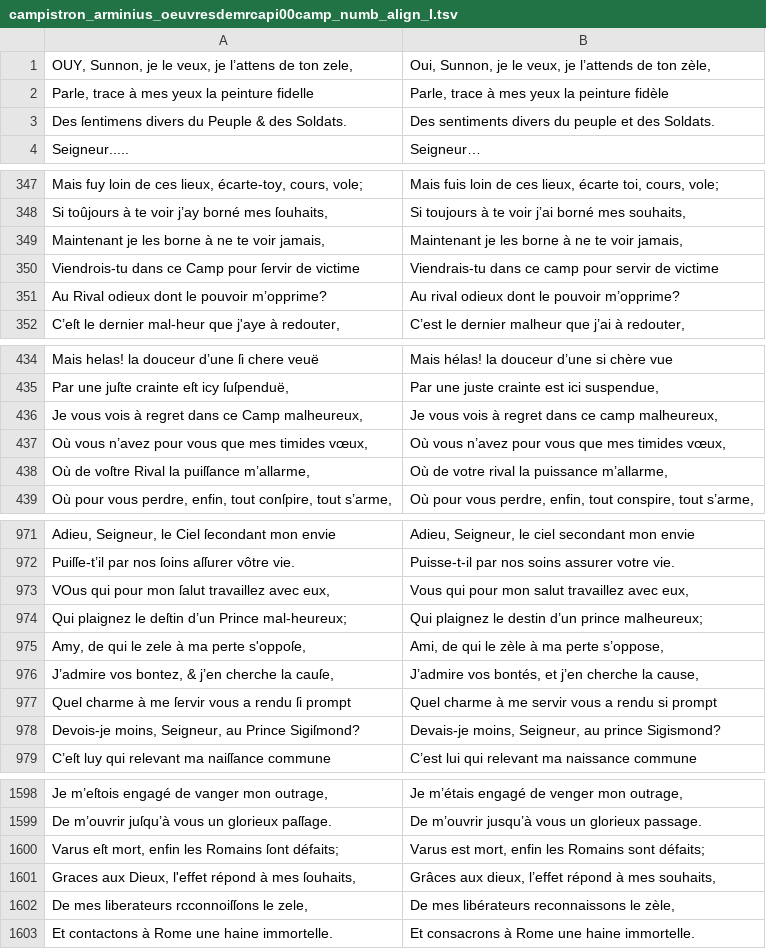
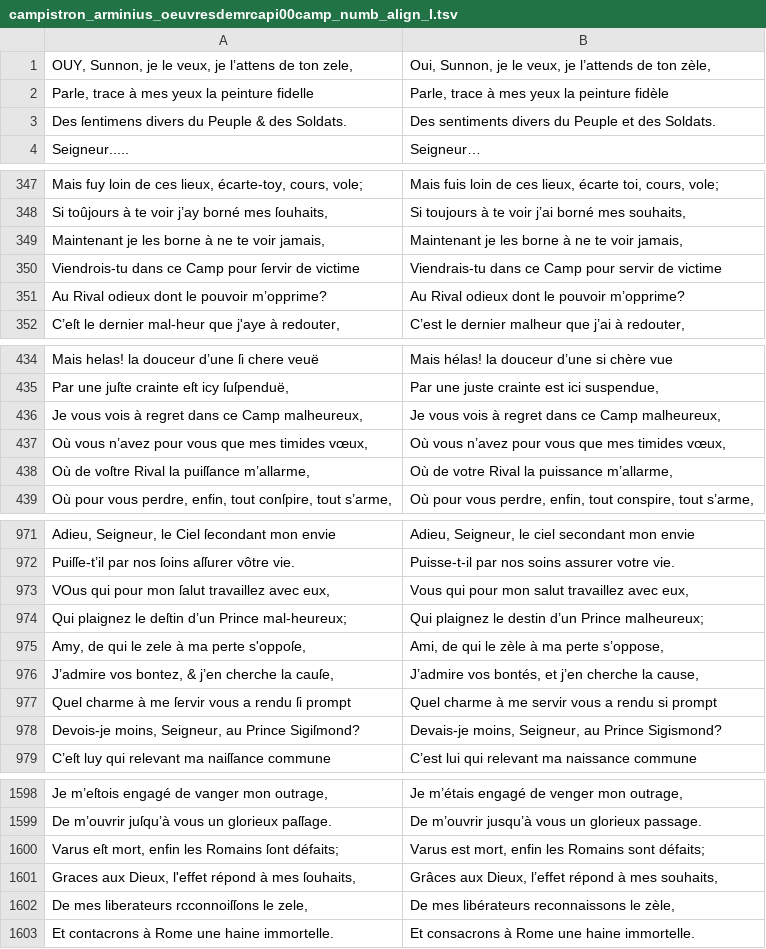
Before and after one commit to e-ditiones/PARALLEL17, a TSV file: corpus_tsv/campistron_arminius_oeuvresdemrcapi00camp_numb_align_l.tsv, drawn as a sheet; only a part is shown, gaps mark what is left out; the diff covers the shown part only.

```diff
--- a/corpus_tsv/campistron_arminius_oeuvresdemrcapi00camp_numb_align_l.tsv
+++ b/corpus_tsv/campistron_arminius_oeuvresdemrcapi00camp_numb_align_l.tsv
@@ -2,3 +2,3 @@ OUY, Sunnon, je le veux, je l’attens de ton zele,	Oui, Sunnon, je le veux, je
 Parle, trace à mes yeux la peinture fidelle	Parle, trace à mes yeux la peinture fidèle
-Des ſentimens divers du Peuple & des Soldats.	Des sentiments divers du peuple et des Soldats.
+Des ſentimens divers du Peuple & des Soldats.	Des sentiments divers du Peuple et des Soldats.
 Seigneur.....	Seigneur…
@@ -349,4 +349,4 @@ Si toûjours à te voir j’ay borné mes ſouhaits,	Si toujours à te voir j’
 Maintenant je les borne à ne te voir jamais,	Maintenant je les borne à ne te voir jamais,
-Viendrois-tu dans ce Camp pour ſervir de victime	Viendrais-tu dans ce camp pour servir de victime
-Au Rival odieux dont le pouvoir m’opprime?	Au rival odieux dont le pouvoir m’opprime?
+Viendrois-tu dans ce Camp pour ſervir de victime	Viendrais-tu dans ce Camp pour servir de victime
+Au Rival odieux dont le pouvoir m’opprime?	Au Rival odieux dont le pouvoir m’opprime?
 C’eſt le dernier mal-heur que j'aye à redouter,	C’est le dernier malheur que j’ai à redouter,
@@ -435,5 +435,5 @@ Mais helas! la douceur d’une ſi chere veuë	Mais hélas! la douceur d’une s
 Par une juſte crainte eſt icy ſuſpenduë,	Par une juste crainte est ici suspendue,
-Je vous vois à regret dans ce Camp malheureux,	Je vous vois à regret dans ce camp malheureux,
+Je vous vois à regret dans ce Camp malheureux,	Je vous vois à regret dans ce Camp malheureux,
 Où vous n’avez pour vous que mes timides vœux,	Où vous n’avez pour vous que mes timides vœux,
-Où de voſtre Rival la puiſſance m’allarme,	Où de votre rival la puissance m’allarme,
+Où de voſtre Rival la puiſſance m’allarme,	Où de votre Rival la puissance m’allarme,
 Où pour vous perdre, enfin, tout conſpire, tout s’arme,	Où pour vous perdre, enfin, tout conspire, tout s’arme,
@@ -973,3 +973,3 @@ Puiſſe-t’il par nos ſoins aſſurer vôtre vie.	Puisse-t-il par nos soins a
 VOus qui pour mon ſalut travaillez avec eux,	Vous qui pour mon salut travaillez avec eux,
-Qui plaignez le deſtin d’un Prince mal-heureux;	Qui plaignez le destin d’un prince malheureux;
+Qui plaignez le deſtin d’un Prince mal-heureux;	Qui plaignez le destin d’un Prince malheureux;
 Amy, de qui le zele à ma perte s'oppoſe,	Ami, de qui le zèle à ma perte s’oppose,
@@ -977,3 +977,3 @@ J’admire vos bontez, & j’en cherche la cauſe,	J’admire vos bontés, et j
 Quel charme à me ſervir vous a rendu ſi prompt	Quel charme à me servir vous a rendu si prompt
-Devois-je moins, Seigneur, au Prince Sigiſmond?	Devais-je moins, Seigneur, au prince Sigismond?
+Devois-je moins, Seigneur, au Prince Sigiſmond?	Devais-je moins, Seigneur, au Prince Sigismond?
 C’eſt luy qui relevant ma naiſſance commune	C’est lui qui relevant ma naissance commune
@@ -1600,4 +1600,4 @@ De m’ouvrir juſqu’à vous un glorieux paſſage.	De m’ouvrir jusqu’à v
 Varus eſt mort, enfin les Romains ſont défaits;	Varus est mort, enfin les Romains sont défaits;
-Graces aux Dieux, l'effet répond à mes ſouhaits,	Grâces aux dieux, l’effet répond à mes souhaits,
+Graces aux Dieux, l'effet répond à mes ſouhaits,	Grâces aux Dieux, l’effet répond à mes souhaits,
 De mes liberateurs rcconnoiſſons le zele,	De mes libérateurs reconnaissons le zèle,
-Et contactons à Rome une haine immortelle.	Et consacrons à Rome une haine immortelle.
+Et contacrons à Rome une haine immortelle.	Et consacrons à Rome une haine immortelle.
```
Also changed, not shown: 49 edited cells elsewhere in this file, 1 other file.
